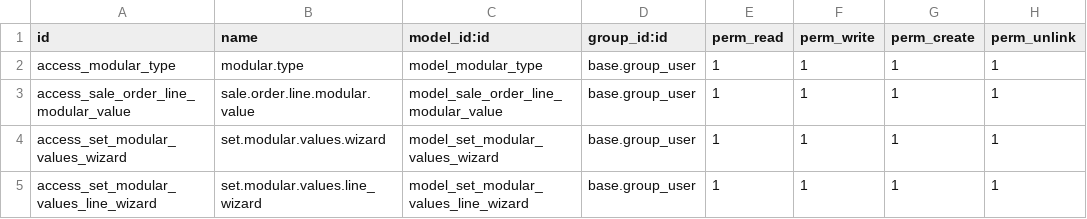
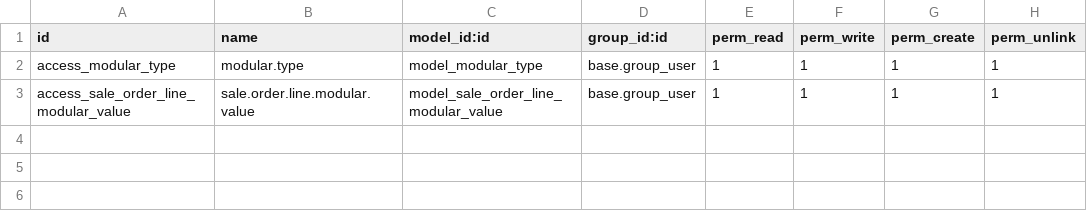
Before and after one commit to F1Square/odoo-latest, a CSV file: tutorials/modular_bom/security/ir.model.access.csv, drawn as a sheet; the diff names each change by its address in the sheet, - before the commit and + after, or states it on an @@ line.

```diff
--- a/tutorials/modular_bom/security/ir.model.access.csv
+++ b/tutorials/modular_bom/security/ir.model.access.csv
-row 4: access_set_modular_values_wizard | set.modular.values.wizard | model_set_modular_values_wizard | base.group_user | 1 | 1 | 1 | 1
-row 5: access_set_modular_values_line_wizard | set.modular.values.line_wizard | model_set_modular_values_line_wizard | base.group_user | 1 | 1 | 1 | 1
```
Also changed, not shown: 4 other files.
